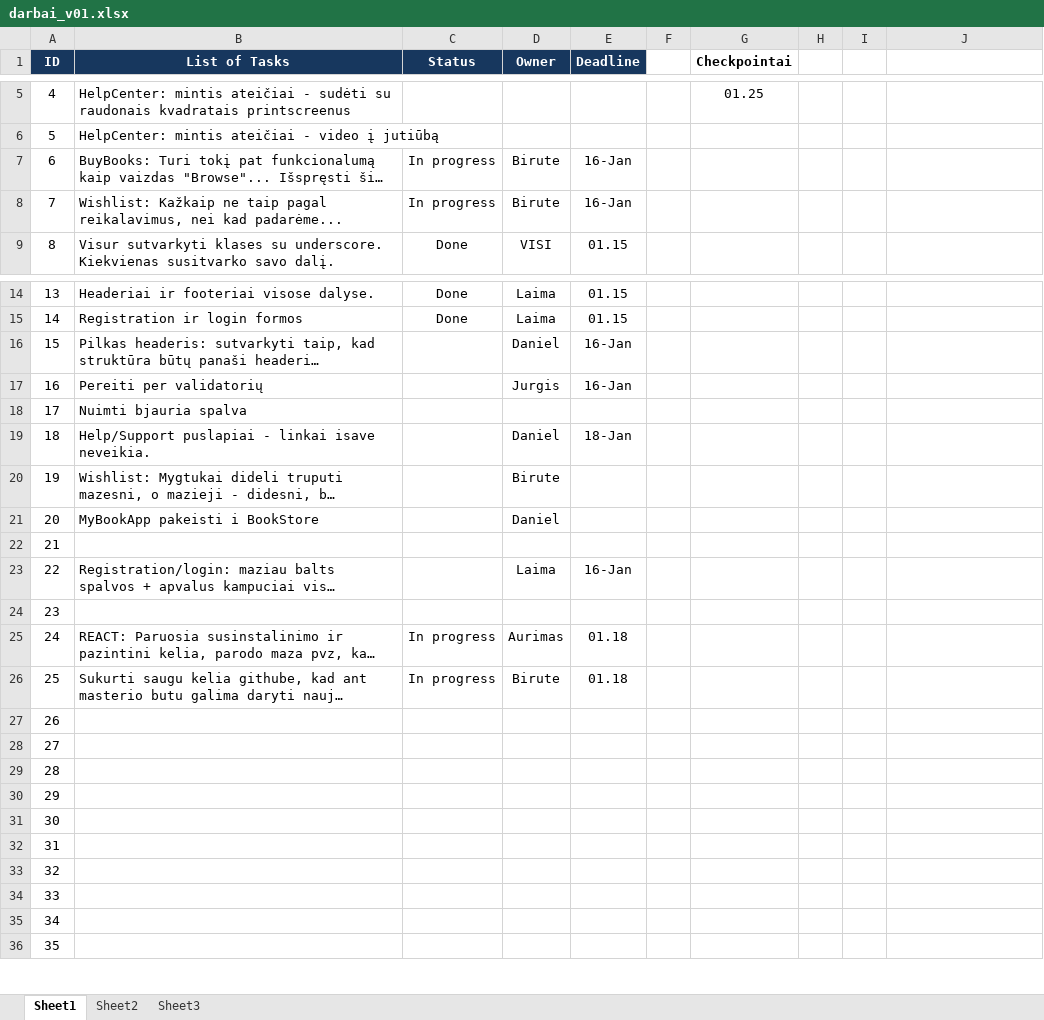
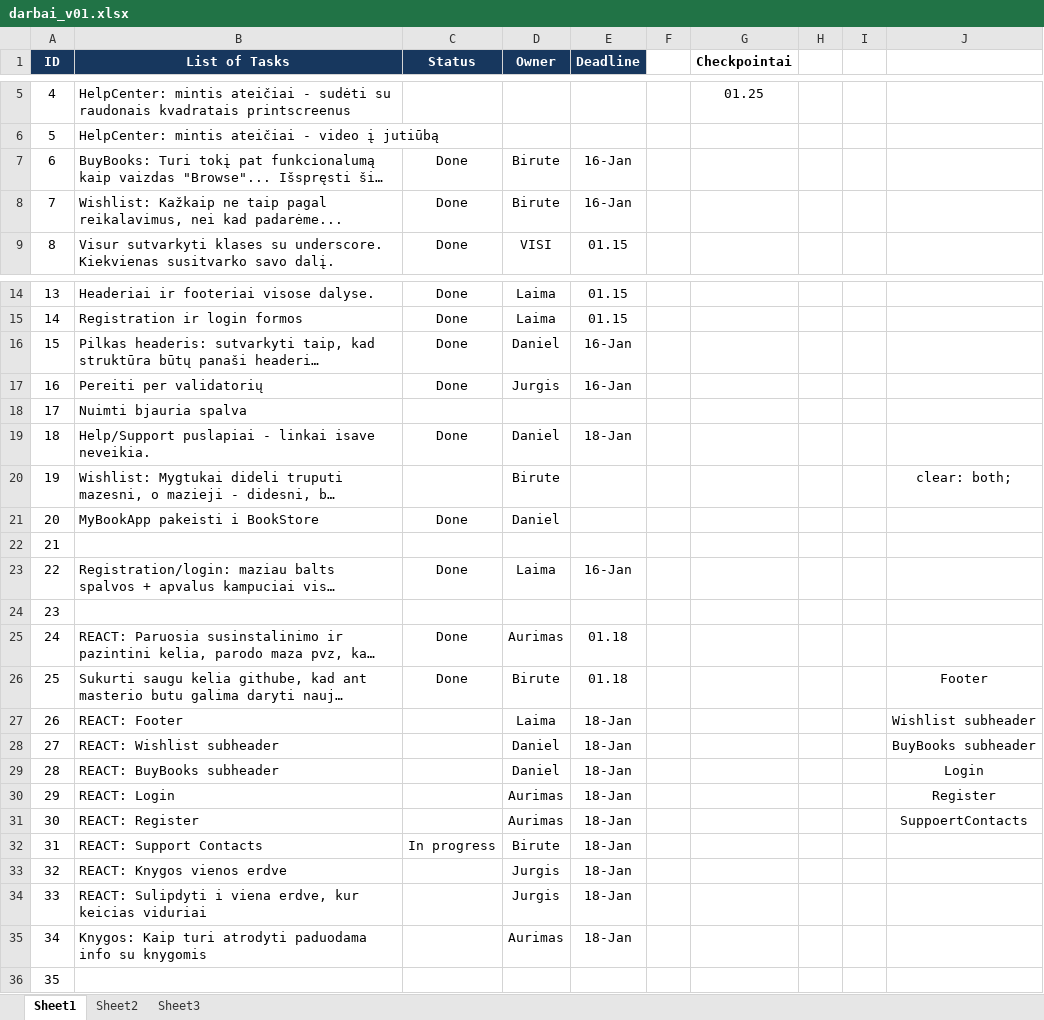
Before and after one commit to birutep/jp172_1_komanda, an Excel workbook: 00_dokumentacija/darbai_v01.xlsx, sheet Sheet1, drawn as a sheet; only a part is shown, gaps mark what is left out; long unchanged cells end in …; values as stored, in another font and other column widths than the file's, no borders; the diff names each change by its address in the sheet, - before the commit and + after, or states it on an @@ line.

Commit message:
Started login and register forms :)

```diff
--- a/00_dokumentacija/darbai_v01.xlsx (sheet Sheet1)
+++ b/00_dokumentacija/darbai_v01.xlsx (sheet Sheet1)
-C7:C8 (Status): In progress
+C7:C8 (Status): Done
-C16:C17 (Status): (empty)
+C16:C17 (Status): Done
-C19 (Status): (empty)
+C19 (Status): Done
-J20: (empty)
+J20: clear: both;
-C21 (Status): (empty)
+C21 (Status): Done
-C23 (Status): (empty)
+C23 (Status): Done
-C25:C26 (Status): In progress
+C25:C26 (Status): Done
-J26: (empty)
+J26: Footer
-B27 (List of Tasks): (empty)
+B27 (List of Tasks): REACT: Footer
-D27 (Owner): (empty)
+D27 (Owner): Laima
-E27:E35 (Deadline): (empty)
+E27:E35 (Deadline): 18-Jan
-J27: (empty)
+J27: Wishlist subheader
-B28 (List of Tasks): (empty)
+B28 (List of Tasks): REACT: Wishlist subheader
-D28:D29 (Owner): (empty)
+D28:D29 (Owner): Daniel
-J28: (empty)
+J28: BuyBooks subheader
-B29 (List of Tasks): (empty)
+B29 (List of Tasks): REACT: BuyBooks subheader
-J29: (empty)
+J29: Login
-B30 (List of Tasks): (empty)
+B30 (List of Tasks): REACT: Login
-D30:D31 (Owner): (empty)
+D30:D31 (Owner): Aurimas
-J30: (empty)
+J30: Register
-B31 (List of Tasks): (empty)
+B31 (List of Tasks): REACT: Register
-J31: (empty)
+J31: SuppoertContacts
-B32 (List of Tasks): (empty)
+B32 (List of Tasks): REACT: Support Contacts
-C32 (Status): (empty)
+C32 (Status): In progress
-D32 (Owner): (empty)
+D32 (Owner): Birute
-B33 (List of Tasks): (empty)
+B33 (List of Tasks): REACT: Knygos vienos erdve
-D33:D34 (Owner): (empty)
+D33:D34 (Owner): Jurgis
-B34 (List of Tasks): (empty)
+B34 (List of Tasks): REACT: Sulipdyti i viena erdve, kur keicias viduriai
-B35 (List of Tasks): (empty)
+B35 (List of Tasks): Knygos: Kaip turi atrodyti paduodama info su knygomis
-D35 (Owner): (empty)
+D35 (Owner): Aurimas
```
Also changed, not shown: 8 other files.
